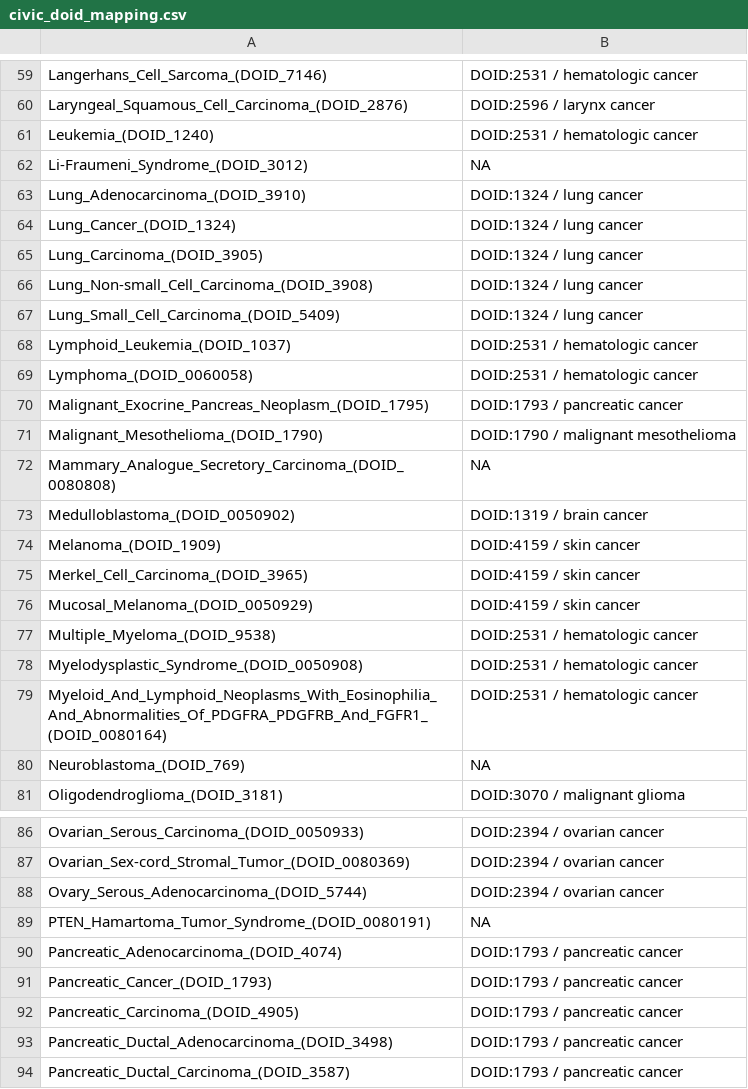
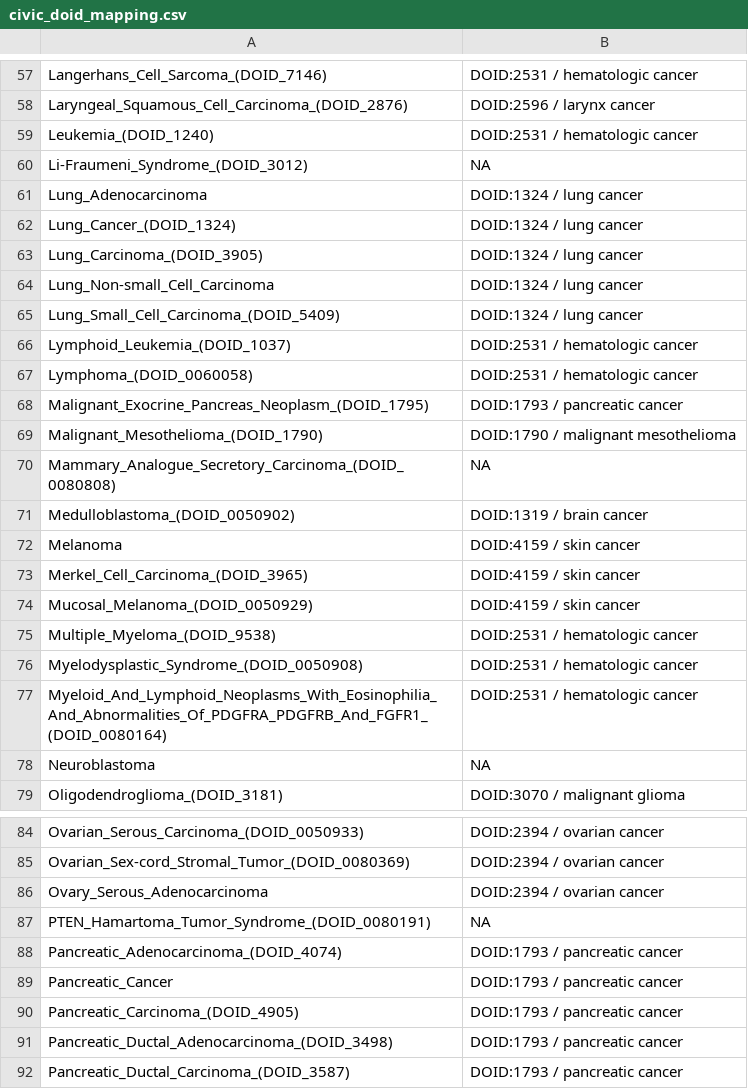
Before and after one commit to GW-HIVE/biomuta-old, a CSV file: pipeline/convert_step2/mapping/civic_doid_mapping.csv, drawn as a sheet; only a part is shown, gaps mark what is left out; the diff covers the shown part only.

```diff
--- a/pipeline/convert_step2/mapping/civic_doid_mapping.csv
+++ b/pipeline/convert_step2/mapping/civic_doid_mapping.csv
@@ -62,6 +60,6 @@ Leukemia_(DOID_1240),DOID:2531 / hematologic cancer
 Li-Fraumeni_Syndrome_(DOID_3012),NA
-Lung_Adenocarcinoma_(DOID_3910),DOID:1324 / lung cancer
+Lung_Adenocarcinoma,DOID:1324 / lung cancer
 Lung_Cancer_(DOID_1324),DOID:1324 / lung cancer
 Lung_Carcinoma_(DOID_3905),DOID:1324 / lung cancer
-Lung_Non-small_Cell_Carcinoma_(DOID_3908),DOID:1324 / lung cancer
+Lung_Non-small_Cell_Carcinoma,DOID:1324 / lung cancer
 Lung_Small_Cell_Carcinoma_(DOID_5409),DOID:1324 / lung cancer
@@ -73,3 +71,3 @@ Mammary_Analogue_Secretory_Carcinoma_(DOID_0080808),NA
 Medulloblastoma_(DOID_0050902),DOID:1319 / brain cancer
-Melanoma_(DOID_1909),DOID:4159 / skin cancer
+Melanoma,DOID:4159 / skin cancer
 Merkel_Cell_Carcinoma_(DOID_3965),DOID:4159 / skin cancer
@@ -79,3 +77,3 @@ Myelodysplastic_Syndrome_(DOID_0050908),DOID:2531 / hematologic cancer
 Myeloid_And_Lymphoid_Neoplasms_With_Eosinophilia_And_Abnormalities_Of_PDGFRA_PDGFRB_And_FGFR1_(DOID_0080164),DOID:2531 / hematologic cancer
-Neuroblastoma_(DOID_769),NA
+Neuroblastoma,NA
 Oligodendroglioma_(DOID_3181),DOID:3070 / malignant glioma
@@ -87,6 +85,6 @@ Ovarian_Serous_Carcinoma_(DOID_0050933),DOID:2394 / ovarian cancer
 Ovarian_Sex-cord_Stromal_Tumor_(DOID_0080369),DOID:2394 / ovarian cancer
-Ovary_Serous_Adenocarcinoma_(DOID_5744),DOID:2394 / ovarian cancer
+Ovary_Serous_Adenocarcinoma,DOID:2394 / ovarian cancer
 PTEN_Hamartoma_Tumor_Syndrome_(DOID_0080191),NA
 Pancreatic_Adenocarcinoma_(DOID_4074),DOID:1793 / pancreatic cancer
-Pancreatic_Cancer_(DOID_1793),DOID:1793 / pancreatic cancer
+Pancreatic_Cancer,DOID:1793 / pancreatic cancer
 Pancreatic_Carcinoma_(DOID_4905),DOID:1793 / pancreatic cancer
```
Also changed, not shown: 2 removed rows and 14 edited cells elsewhere in this file, 1 other file.
